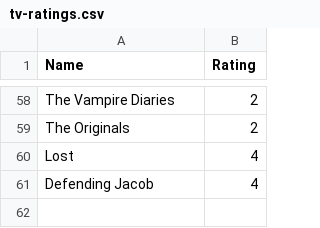
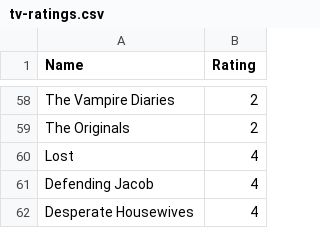
Before and after one commit to rajBar/movies, a CSV file: _data/tv-ratings.csv, drawn as a sheet; only a part is shown, gaps mark what is left out; the diff names each change by its address in the sheet, - before the commit and + after, or states it on an @@ line.

Commit message:
adding Desperate Housewives to tv list

```diff
--- a/_data/tv-ratings.csv
+++ b/_data/tv-ratings.csv
+row 62: Desperate Housewives | 4
```
